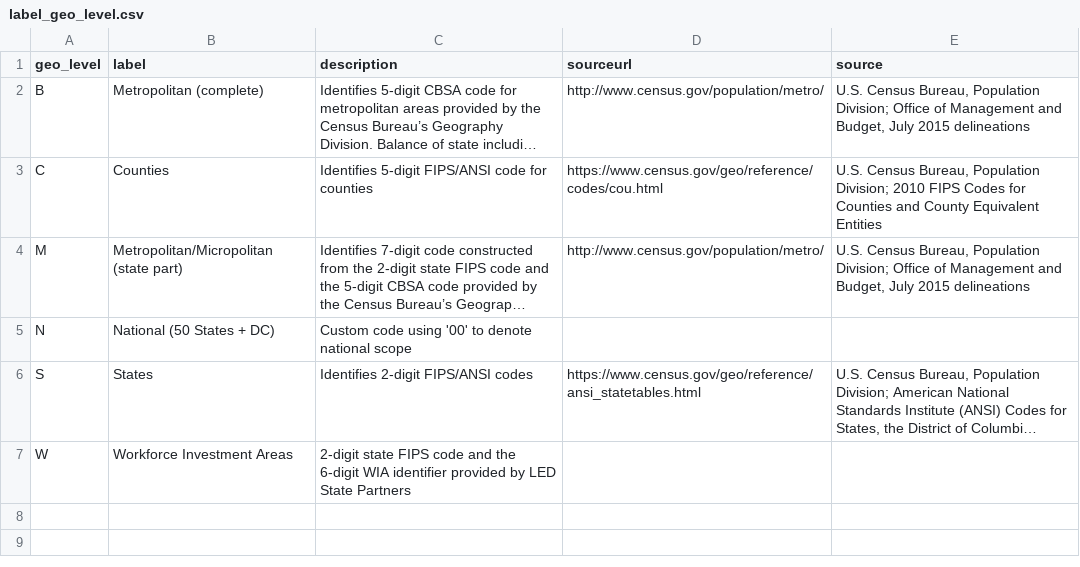
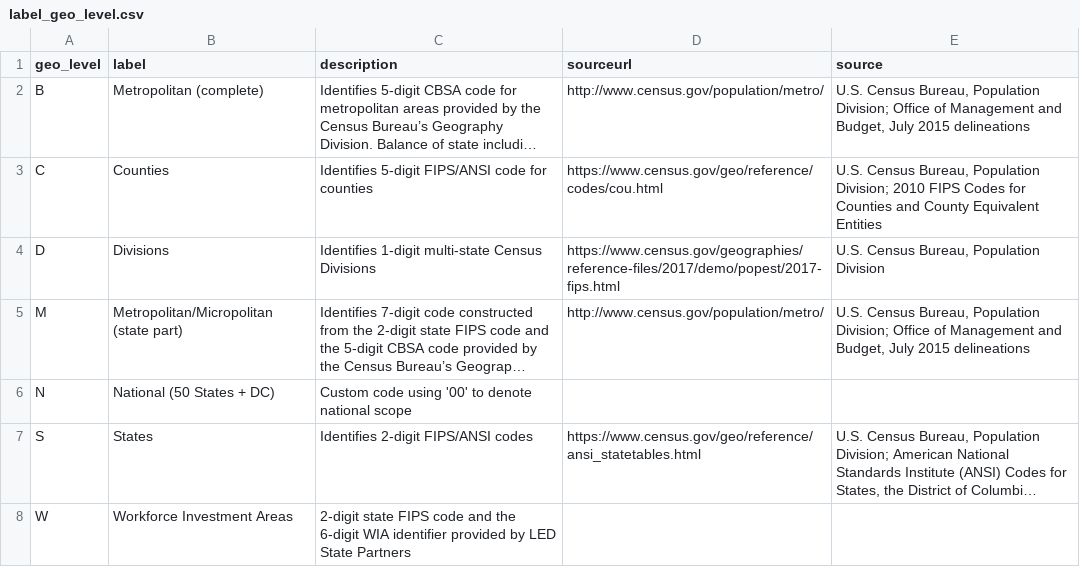
Before and after one commit to LEDApplications/DEPRECATED-lehd-schema, a CSV file: formats/V4.7.0/label_geo_level.csv, drawn as a sheet; long unchanged cells end in …; the diff names each change by its address in the sheet, - before the commit and + after, or states it on an @@ line.

Commit message:
Migrate the label_geo_level from the V4.5.0-draft

```diff
--- a/formats/V4.7.0/label_geo_level.csv
+++ b/formats/V4.7.0/label_geo_level.csv
+row 4: D | Divisions | Identifies 1-digit multi-state Census Divisions | https://www.census.gov/geographies/reference-files/2017/demo/popest/2017-fips.html | U.S. Census Bureau, Population Division
```
